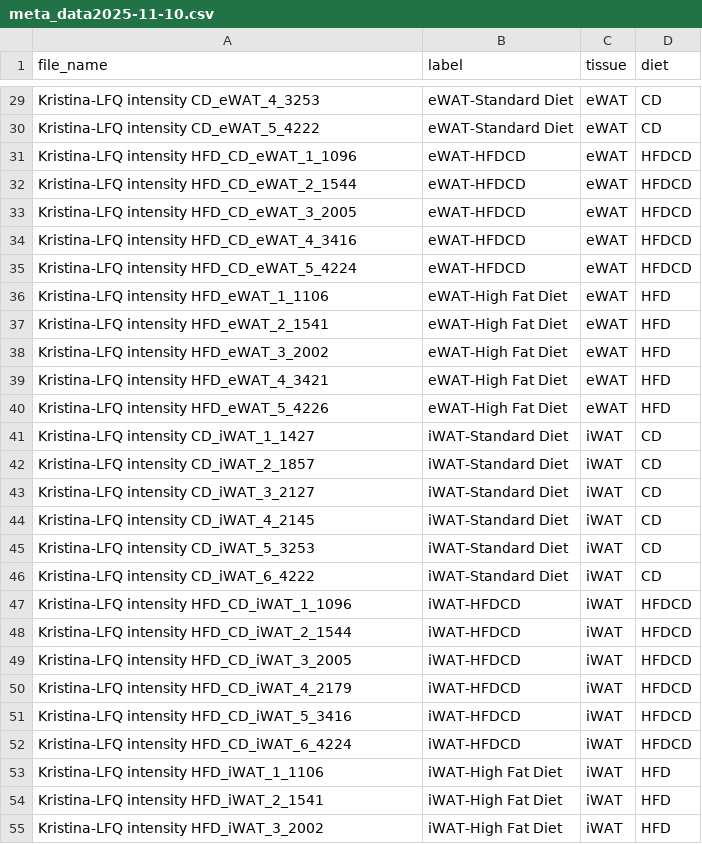
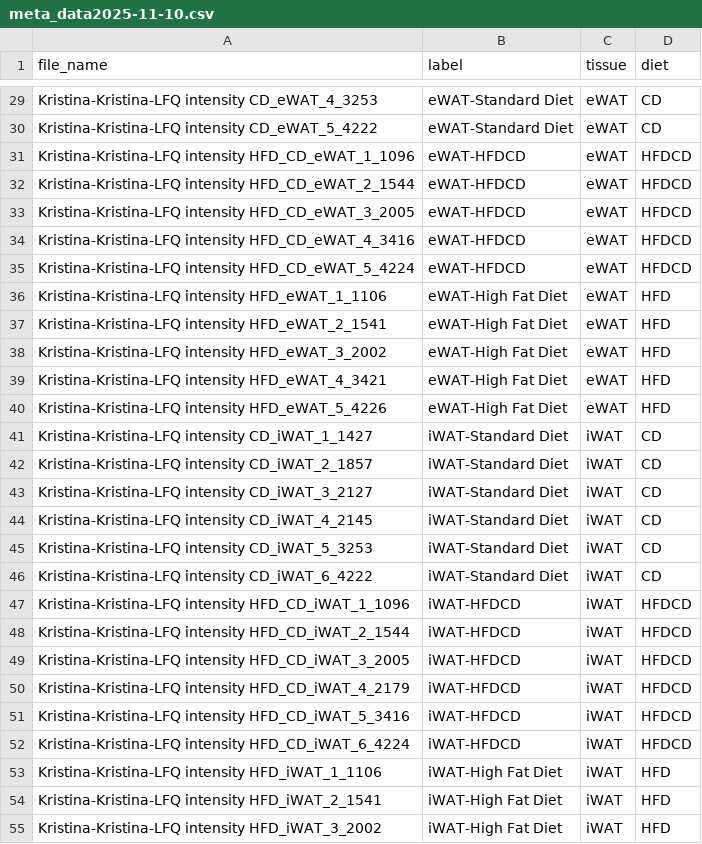
Before and after one commit to Nico-Grey/AI-BAT, a CSV file: output/meta_data2025-11-10.csv, drawn as a sheet; only a part is shown, gaps mark what is left out; the diff covers the shown part only.

Commit message:
correct file name

```diff
--- a/output/meta_data2025-11-10.csv
+++ b/output/meta_data2025-11-10.csv
@@ -29,27 +29,27 @@
-"Kristina-LFQ intensity CD_eWAT_4_3253","eWAT-Standard Diet","eWAT","CD"
-"Kristina-LFQ intensity CD_eWAT_5_4222","eWAT-Standard Diet","eWAT","CD"
-"Kristina-LFQ intensity HFD_CD_eWAT_1_1096","eWAT-HFDCD","eWAT","HFDCD"
-"Kristina-LFQ intensity HFD_CD_eWAT_2_1544","eWAT-HFDCD","eWAT","HFDCD"
-"Kristina-LFQ intensity HFD_CD_eWAT_3_2005","eWAT-HFDCD","eWAT","HFDCD"
-"Kristina-LFQ intensity HFD_CD_eWAT_4_3416","eWAT-HFDCD","eWAT","HFDCD"
-"Kristina-LFQ intensity HFD_CD_eWAT_5_4224","eWAT-HFDCD","eWAT","HFDCD"
-"Kristina-LFQ intensity HFD_eWAT_1_1106","eWAT-High Fat Diet","eWAT","HFD"
-"Kristina-LFQ intensity HFD_eWAT_2_1541","eWAT-High Fat Diet","eWAT","HFD"
-"Kristina-LFQ intensity HFD_eWAT_3_2002","eWAT-High Fat Diet","eWAT","HFD"
-"Kristina-LFQ intensity HFD_eWAT_4_3421","eWAT-High Fat Diet","eWAT","HFD"
-"Kristina-LFQ intensity HFD_eWAT_5_4226","eWAT-High Fat Diet","eWAT","HFD"
-"Kristina-LFQ intensity CD_iWAT_1_1427","iWAT-Standard Diet","iWAT","CD"
-"Kristina-LFQ intensity CD_iWAT_2_1857","iWAT-Standard Diet","iWAT","CD"
-"Kristina-LFQ intensity CD_iWAT_3_2127","iWAT-Standard Diet","iWAT","CD"
-"Kristina-LFQ intensity CD_iWAT_4_2145","iWAT-Standard Diet","iWAT","CD"
-"Kristina-LFQ intensity CD_iWAT_5_3253","iWAT-Standard Diet","iWAT","CD"
-"Kristina-LFQ intensity CD_iWAT_6_4222","iWAT-Standard Diet","iWAT","CD"
-"Kristina-LFQ intensity HFD_CD_iWAT_1_1096","iWAT-HFDCD","iWAT","HFDCD"
-"Kristina-LFQ intensity HFD_CD_iWAT_2_1544","iWAT-HFDCD","iWAT","HFDCD"
-"Kristina-LFQ intensity HFD_CD_iWAT_3_2005","iWAT-HFDCD","iWAT","HFDCD"
-"Kristina-LFQ intensity HFD_CD_iWAT_4_2179","iWAT-HFDCD","iWAT","HFDCD"
-"Kristina-LFQ intensity HFD_CD_iWAT_5_3416","iWAT-HFDCD","iWAT","HFDCD"
-"Kristina-LFQ intensity HFD_CD_iWAT_6_4224","iWAT-HFDCD","iWAT","HFDCD"
-"Kristina-LFQ intensity HFD_iWAT_1_1106","iWAT-High Fat Diet","iWAT","HFD"
-"Kristina-LFQ intensity HFD_iWAT_2_1541","iWAT-High Fat Diet","iWAT","HFD"
-"Kristina-LFQ intensity HFD_iWAT_3_2002","iWAT-High Fat Diet","iWAT","HFD"
+"Kristina-Kristina-LFQ intensity CD_eWAT_4_3253","eWAT-Standard Diet","eWAT","CD"
+"Kristina-Kristina-LFQ intensity CD_eWAT_5_4222","eWAT-Standard Diet","eWAT","CD"
+"Kristina-Kristina-LFQ intensity HFD_CD_eWAT_1_1096","eWAT-HFDCD","eWAT","HFDCD"
+"Kristina-Kristina-LFQ intensity HFD_CD_eWAT_2_1544","eWAT-HFDCD","eWAT","HFDCD"
+"Kristina-Kristina-LFQ intensity HFD_CD_eWAT_3_2005","eWAT-HFDCD","eWAT","HFDCD"
+"Kristina-Kristina-LFQ intensity HFD_CD_eWAT_4_3416","eWAT-HFDCD","eWAT","HFDCD"
+"Kristina-Kristina-LFQ intensity HFD_CD_eWAT_5_4224","eWAT-HFDCD","eWAT","HFDCD"
+"Kristina-Kristina-LFQ intensity HFD_eWAT_1_1106","eWAT-High Fat Diet","eWAT","HFD"
+"Kristina-Kristina-LFQ intensity HFD_eWAT_2_1541","eWAT-High Fat Diet","eWAT","HFD"
+"Kristina-Kristina-LFQ intensity HFD_eWAT_3_2002","eWAT-High Fat Diet","eWAT","HFD"
+"Kristina-Kristina-LFQ intensity HFD_eWAT_4_3421","eWAT-High Fat Diet","eWAT","HFD"
+"Kristina-Kristina-LFQ intensity HFD_eWAT_5_4226","eWAT-High Fat Diet","eWAT","HFD"
+"Kristina-Kristina-LFQ intensity CD_iWAT_1_1427","iWAT-Standard Diet","iWAT","CD"
+"Kristina-Kristina-LFQ intensity CD_iWAT_2_1857","iWAT-Standard Diet","iWAT","CD"
+"Kristina-Kristina-LFQ intensity CD_iWAT_3_2127","iWAT-Standard Diet","iWAT","CD"
+"Kristina-Kristina-LFQ intensity CD_iWAT_4_2145","iWAT-Standard Diet","iWAT","CD"
+"Kristina-Kristina-LFQ intensity CD_iWAT_5_3253","iWAT-Standard Diet","iWAT","CD"
+"Kristina-Kristina-LFQ intensity CD_iWAT_6_4222","iWAT-Standard Diet","iWAT","CD"
+"Kristina-Kristina-LFQ intensity HFD_CD_iWAT_1_1096","iWAT-HFDCD","iWAT","HFDCD"
+"Kristina-Kristina-LFQ intensity HFD_CD_iWAT_2_1544","iWAT-HFDCD","iWAT","HFDCD"
+"Kristina-Kristina-LFQ intensity HFD_CD_iWAT_3_2005","iWAT-HFDCD","iWAT","HFDCD"
+"Kristina-Kristina-LFQ intensity HFD_CD_iWAT_4_2179","iWAT-HFDCD","iWAT","HFDCD"
+"Kristina-Kristina-LFQ intensity HFD_CD_iWAT_5_3416","iWAT-HFDCD","iWAT","HFDCD"
+"Kristina-Kristina-LFQ intensity HFD_CD_iWAT_6_4224","iWAT-HFDCD","iWAT","HFDCD"
+"Kristina-Kristina-LFQ intensity HFD_iWAT_1_1106","iWAT-High Fat Diet","iWAT","HFD"
+"Kristina-Kristina-LFQ intensity HFD_iWAT_2_1541","iWAT-High Fat Diet","iWAT","HFD"
+"Kristina-Kristina-LFQ intensity HFD_iWAT_3_2002","iWAT-High Fat Diet","iWAT","HFD"
```
Also changed, not shown: 103 edited cells elsewhere in this file, 2 other files.
